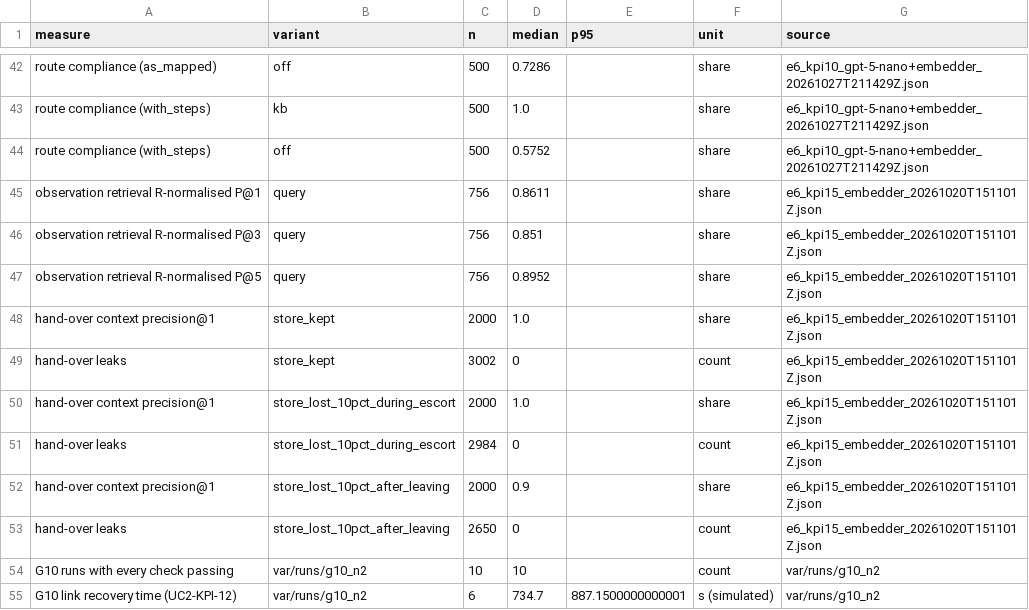
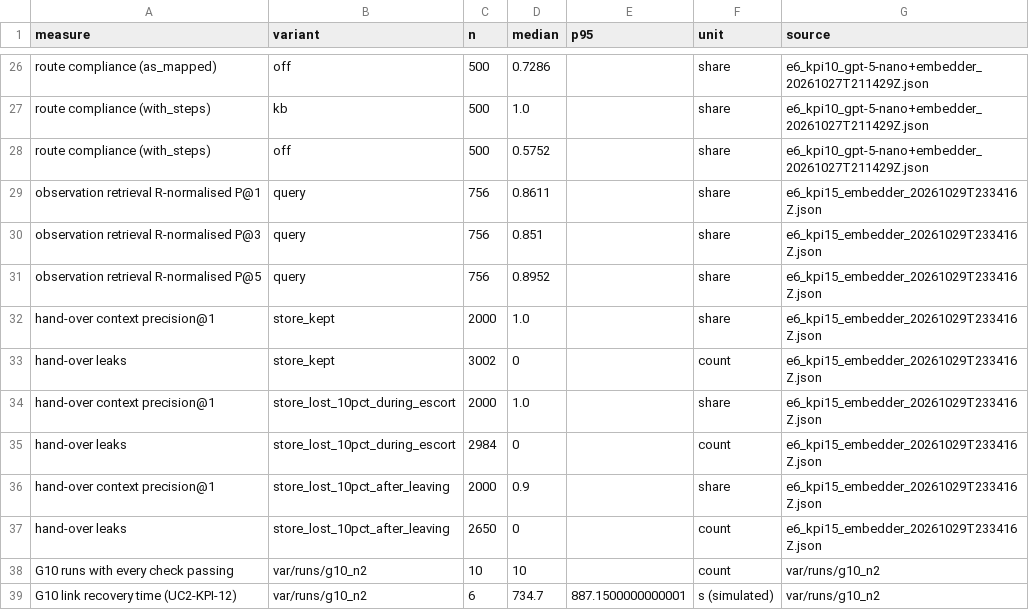
Before and after one commit to xriteamupv/Agentic6G_Swarm, a CSV file: paper/table_cost.csv, drawn as a sheet; only a part is shown, gaps mark what is left out; the diff covers the shown part only.

```diff
--- a/paper/table_cost.csv
+++ b/paper/table_cost.csv
@@ -44,11 +28,11 @@ route compliance (with_steps),kb,500,1.0,,share,e6_kpi10_gpt-5-nano+embedder_202
 route compliance (with_steps),off,500,0.5752,,share,e6_kpi10_gpt-5-nano+embedder_20261027T211429Z.json
-observation retrieval R-normalised P@1,query,756,0.8611,,share,e6_kpi15_embedder_20261020T151101Z.json
-observation retrieval R-normalised P@3,query,756,0.851,,share,e6_kpi15_embedder_20261020T151101Z.json
-observation retrieval R-normalised P@5,query,756,0.8952,,share,e6_kpi15_embedder_20261020T151101Z.json
-hand-over context precision@1,store_kept,2000,1.0,,share,e6_kpi15_embedder_20261020T151101Z.json
-hand-over leaks,store_kept,3002,0,,count,e6_kpi15_embedder_20261020T151101Z.json
-hand-over context precision@1,store_lost_10pct_during_escort,2000,1.0,,share,e6_kpi15_embedder_20261020T151101Z.json
-hand-over leaks,store_lost_10pct_during_escort,2984,0,,count,e6_kpi15_embedder_20261020T151101Z.json
-hand-over context precision@1,store_lost_10pct_after_leaving,2000,0.9,,share,e6_kpi15_embedder_20261020T151101Z.json
-hand-over leaks,store_lost_10pct_after_leaving,2650,0,,count,e6_kpi15_embedder_20261020T151101Z.json
+observation retrieval R-normalised P@1,query,756,0.8611,,share,e6_kpi15_embedder_20261029T233416Z.json
+observation retrieval R-normalised P@3,query,756,0.851,,share,e6_kpi15_embedder_20261029T233416Z.json
+observation retrieval R-normalised P@5,query,756,0.8952,,share,e6_kpi15_embedder_20261029T233416Z.json
+hand-over context precision@1,store_kept,2000,1.0,,share,e6_kpi15_embedder_20261029T233416Z.json
+hand-over leaks,store_kept,3002,0,,count,e6_kpi15_embedder_20261029T233416Z.json
+hand-over context precision@1,store_lost_10pct_during_escort,2000,1.0,,share,e6_kpi15_embedder_20261029T233416Z.json
+hand-over leaks,store_lost_10pct_during_escort,2984,0,,count,e6_kpi15_embedder_20261029T233416Z.json
+hand-over context precision@1,store_lost_10pct_after_leaving,2000,0.9,,share,e6_kpi15_embedder_20261029T233416Z.json
+hand-over leaks,store_lost_10pct_after_leaving,2650,0,,count,e6_kpi15_embedder_20261029T233416Z.json
 G10 runs with every check passing,var/runs/g10_n2,10,10,,count,var/runs/g10_n2
```
Also changed, not shown: 16 removed rows elsewhere in this file, paper/fig_scarcity.csv, 14 other files.
